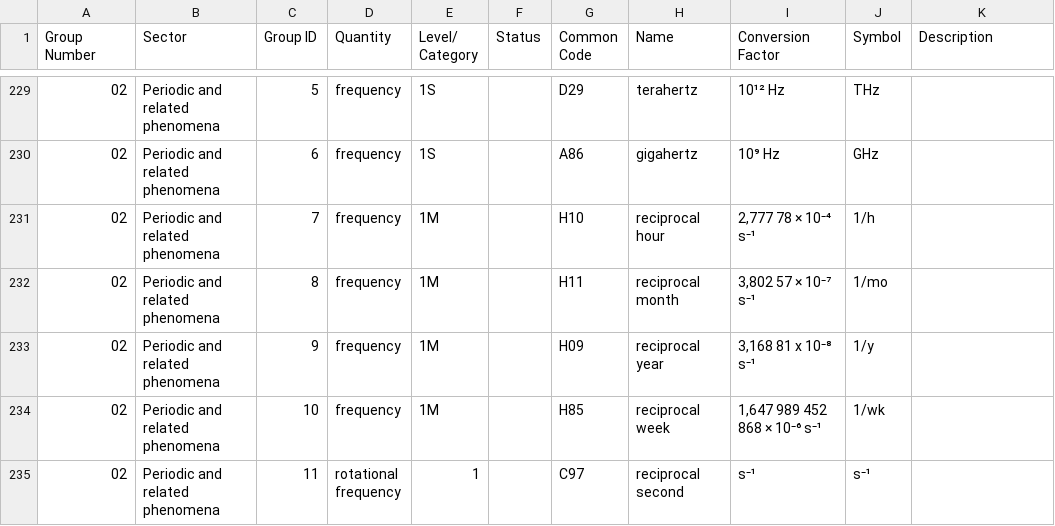
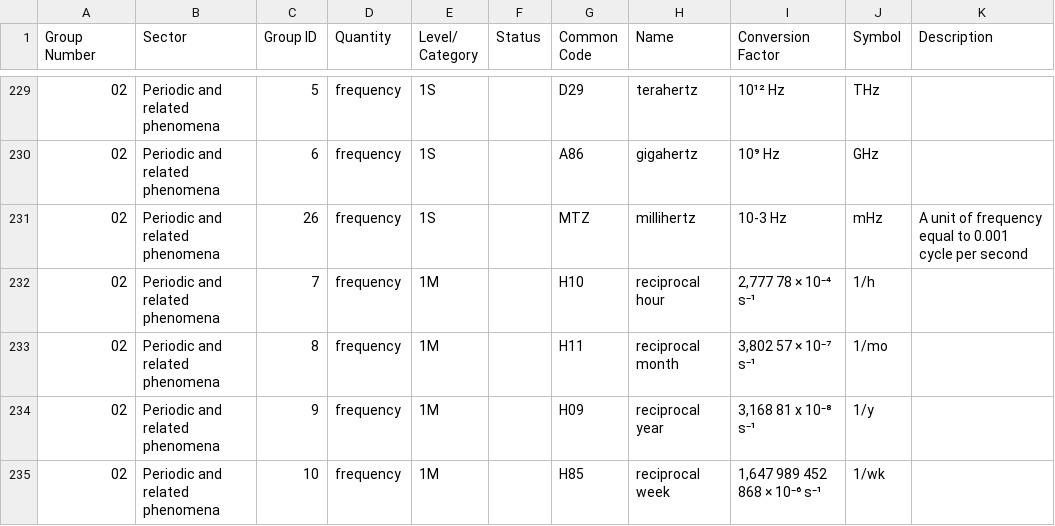
Before and after one commit to OPCFoundation/UA-ModelCompiler, a CSV file: Opc.Ua.ModelCompiler/CSVs/rec20_latest_a1.csv, drawn as a sheet; only a part is shown, gaps mark what is left out; the shorter side is filled out with more unchanged rows; the diff covers the shown part only; the diff names each change by its address in the sheet, - before the commit and + after, or states it on an @@ line.

```diff
--- a/Opc.Ua.ModelCompiler/CSVs/rec20_latest_a1.csv
+++ b/Opc.Ua.ModelCompiler/CSVs/rec20_latest_a1.csv
+row 231: 02 | Periodic and related phenomena | 26 | frequency | 1S |  | MTZ | millihertz | 10-3 Hz | mHz | A unit of frequency equal to 0.001 cycle per second
```
Also changed, not shown: 2 added rows and 2 edited cells elsewhere in this file, Opc.Ua.ModelCompiler/CSVs/UA Status Codes.csv, Opc.Ua.ModelCompiler/CSVs/rec20_latest_a2-3.csv, 36 other files.
